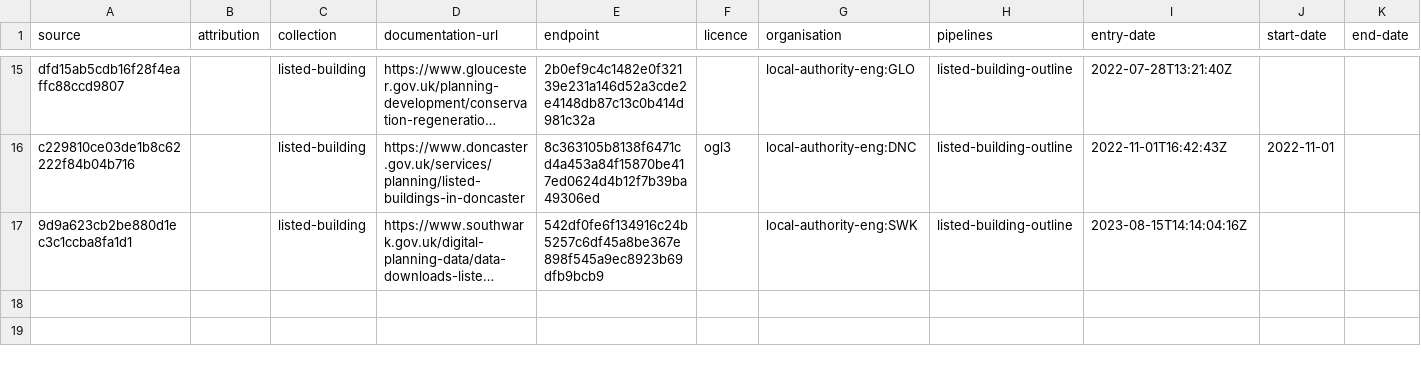
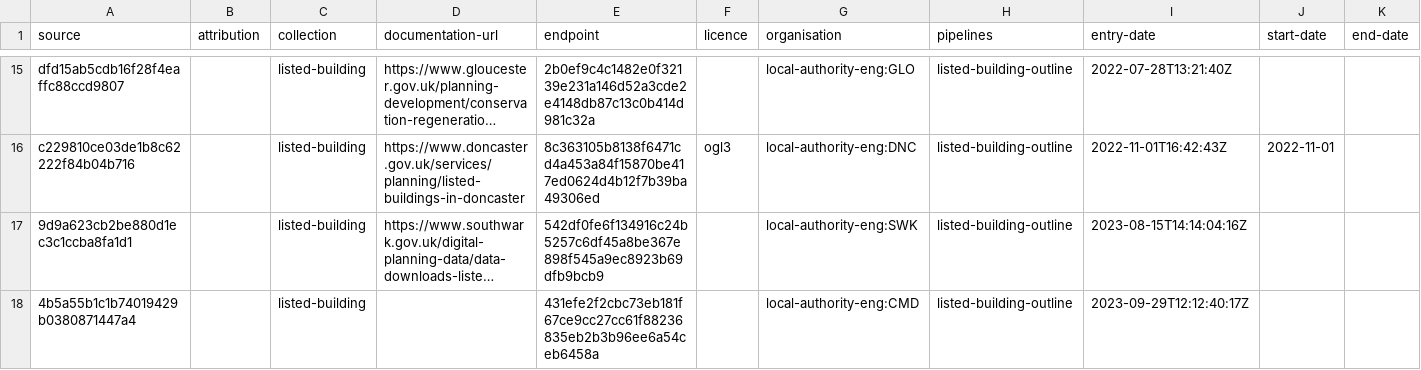
Before and after one commit to digital-land/listed-building-collection, a CSV file: collection/source.csv, drawn as a sheet; only a part is shown, gaps mark what is left out; long unchanged cells end in …; the diff names each change by its address in the sheet, - before the commit and + after, or states it on an @@ line.

Commit message:
Adding camden endpoint

```diff
--- a/collection/source.csv
+++ b/collection/source.csv
+row 18: 4b5a55b1c1b74019429b0380871447a4 |  | listed-building |  | 431efe2f2cbc73eb181f67ce9cc27cc61f88236835eb2b3b96ee6a54ceb6458a |  | local-authority-eng:CMD | listed-building-outline | 2023-09-29T12:12:40:17Z
```
Also changed, not shown: collection/endpoint.csv.
